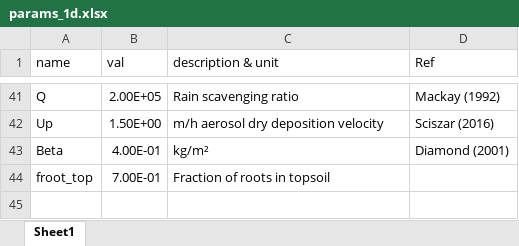
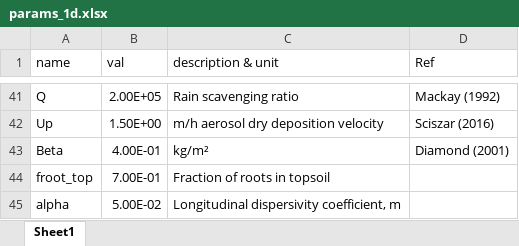
Before and after one commit to tfmrodge/BioretentionBlues, an Excel workbook: params_1d.xlsx, sheet Sheet1, drawn as a sheet; only a part is shown, gaps mark what is left out; values as stored, in another font and other column widths than the file's, no borders; the diff names each change by its address in the sheet, - before the commit and + after, or states it on an @@ line.

```diff
--- a/params_1d.xlsx (sheet Sheet1)
+++ b/params_1d.xlsx (sheet Sheet1)
+row 45: alpha | 5.00E-02 | Longitudinal dispersivity coefficient, m
```
Also changed, not shown: timeseries_test1.xlsx, timeseries_test2.xlsx, 7 other files.
